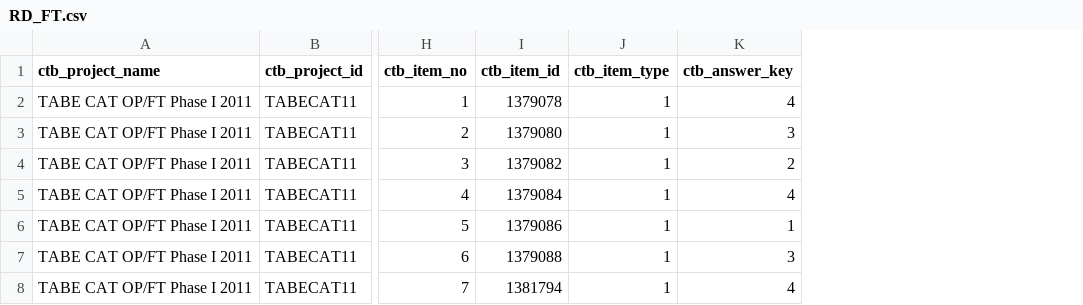
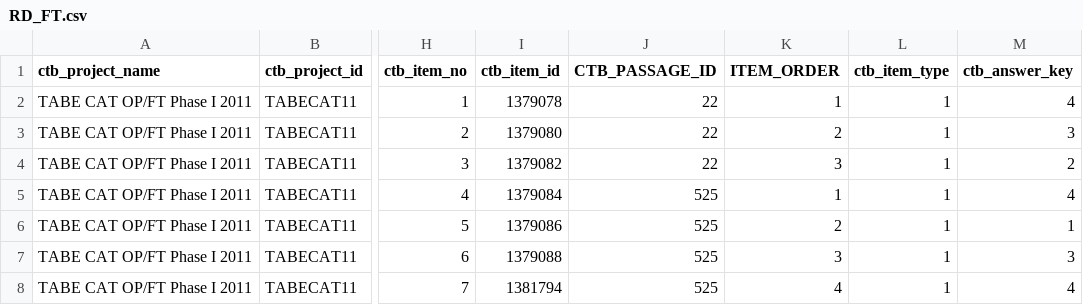
Before and after one commit to poulami501/tdc100, a CSV file: application-tdc/catsrc/data/RD_FT.csv, drawn as a sheet; only a part is shown, gaps mark what is left out; the diff names each change by its address in the sheet, - before the commit and + after, or states it on an @@ line.

Commit message:
updated CAT engine and data files

```diff
--- a/application-tdc/catsrc/data/RD_FT.csv
+++ b/application-tdc/catsrc/data/RD_FT.csv
+column J (CTB_PASSAGE_ID), rows 2-8: 22 | 22 | 22 | 525 | 525 | 525 | 525
+column K (ITEM_ORDER), rows 2-8: 1 | 2 | 3 | 1 | 2 | 3 | 4
```
Also changed, not shown: application-tdc/catsrc/data/AM_FT.csv, application-tdc/catsrc/data/LA_FT.csv, 46 other files.
